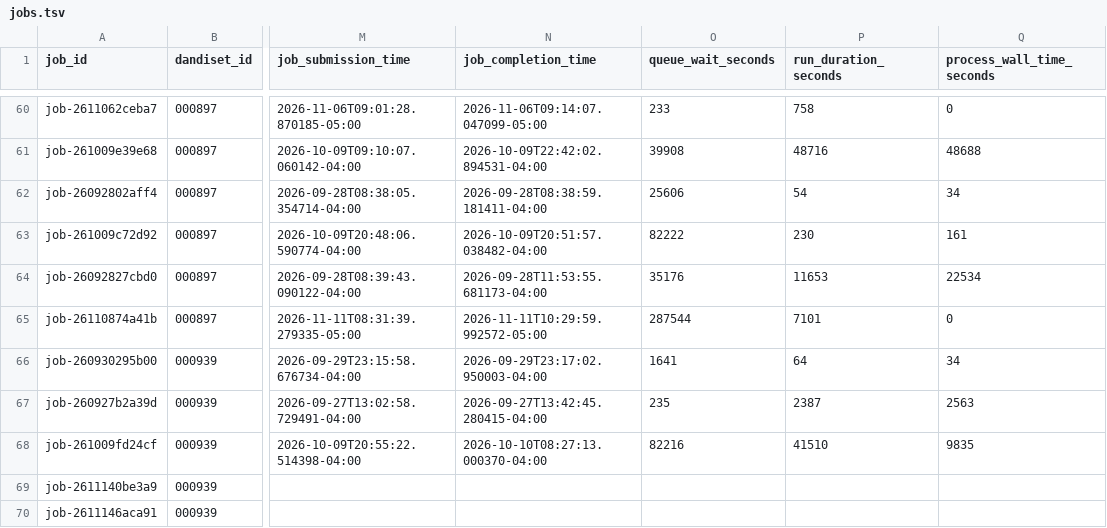
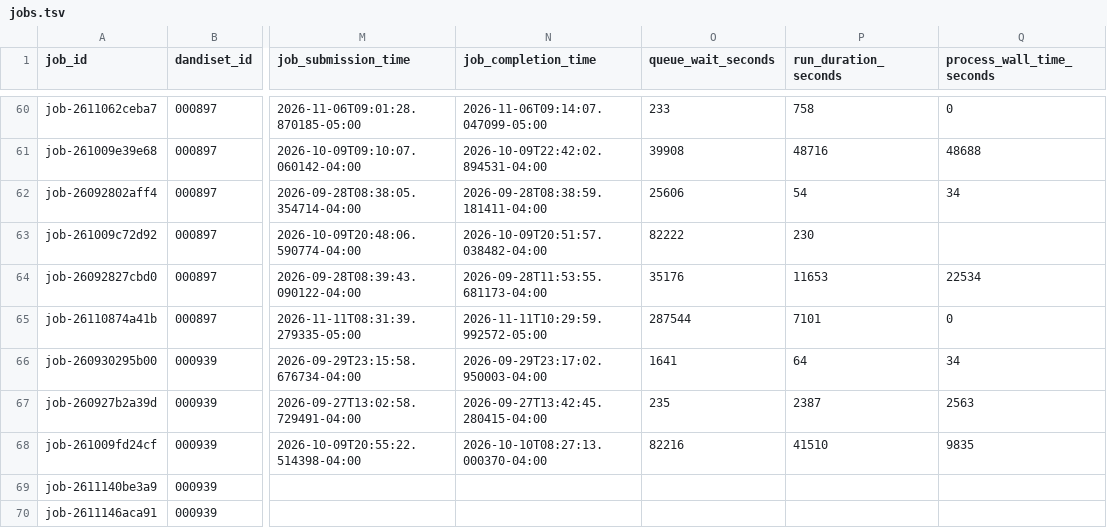
Before and after one commit to dandi-compute/001697, a TSV file: derivatives/jobs.tsv, drawn as a sheet; only a part is shown, gaps mark what is left out; the diff names each change by its address in the sheet, - before the commit and + after, or states it on an @@ line.

```diff
--- a/derivatives/jobs.tsv
+++ b/derivatives/jobs.tsv
-Q63 (process_wall_time_seconds): 161
+Q63 (process_wall_time_seconds): (empty)
```
Also changed, not shown: 3 other files.
